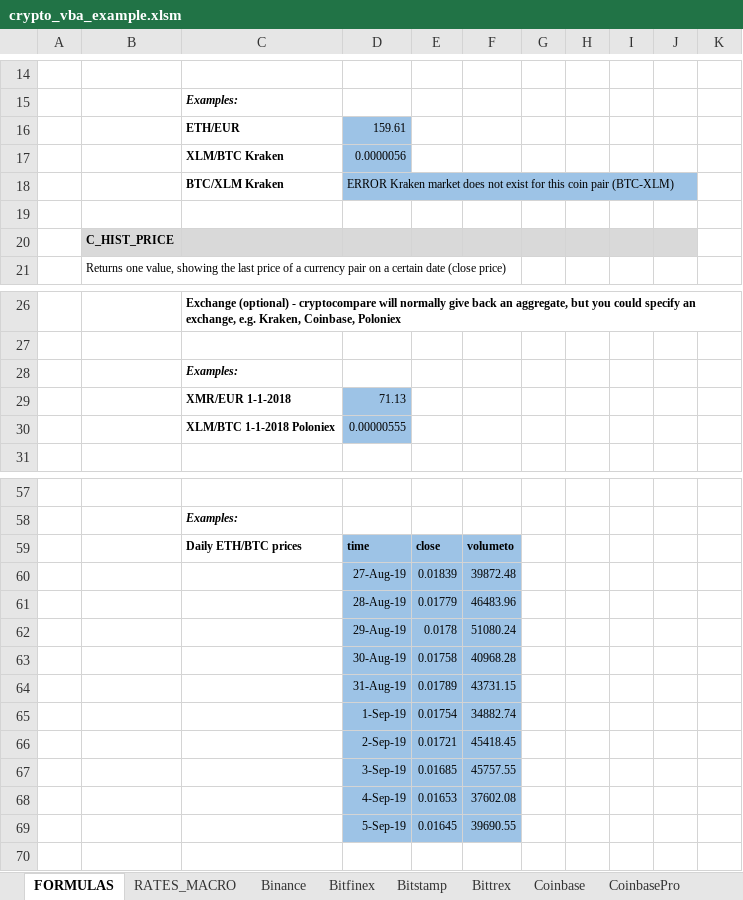
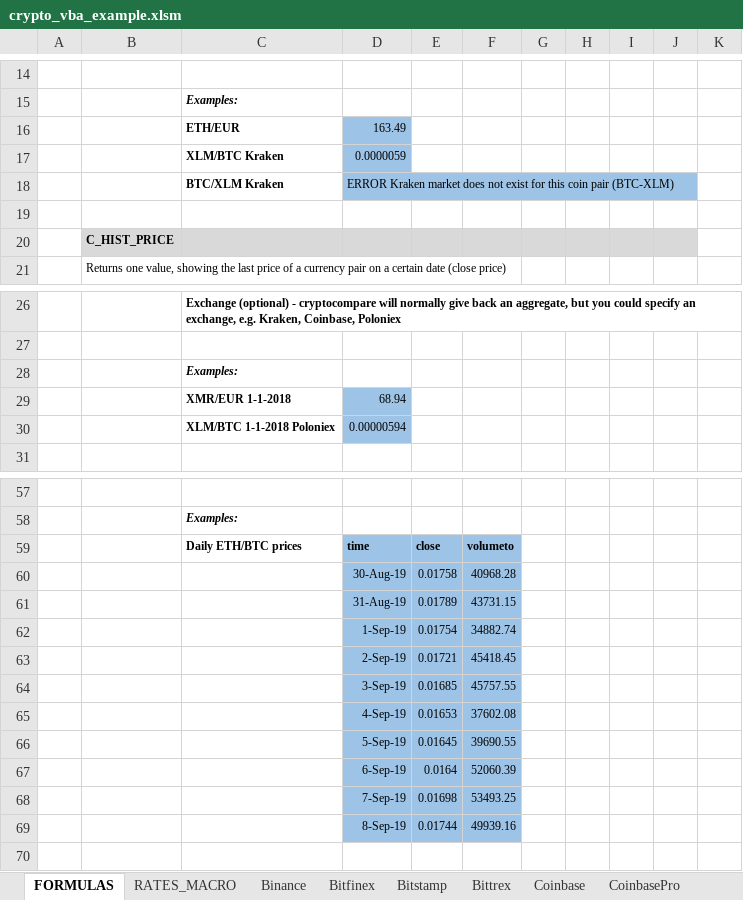
Before and after one commit to krijnsent/crypto_vba, an Excel workbook: crypto_vba_example.xlsm, sheet FORMULAS, drawn as a sheet; only a part is shown, gaps mark what is left out; values as stored, in another font and other column widths than the file's, no borders; removed rows and columns are numbered as before the commit, all else as after; the diff names each change by its address in the sheet, - before the commit and + after, or states it on an @@ line.

```diff
--- a/crypto_vba_example.xlsm (sheet FORMULAS)
+++ b/crypto_vba_example.xlsm (sheet FORMULAS)
-D16: 159.61
+D16: 163.49
-D17: 0.0000056
+D17: 0.0000059
-D29: 71.13
+D29: 68.94
-D30: 0.00000555
+D30: 0.00000594
-row 60:  |  |  | 27-Aug-19 | 0.01839 | 39872.48
-row 61:  |  |  | 28-Aug-19 | 0.01779 | 46483.96
-row 62:  |  |  | 29-Aug-19 | 0.0178 | 51080.24
+row 67:  |  |  | 6-Sep-19 | 0.0164 | 52060.39
+row 68:  |  |  | 7-Sep-19 | 0.01698 | 53493.25
+row 69:  |  |  | 8-Sep-19 | 0.01744 | 49939.16
```
Also changed, not shown: 1 other file.
